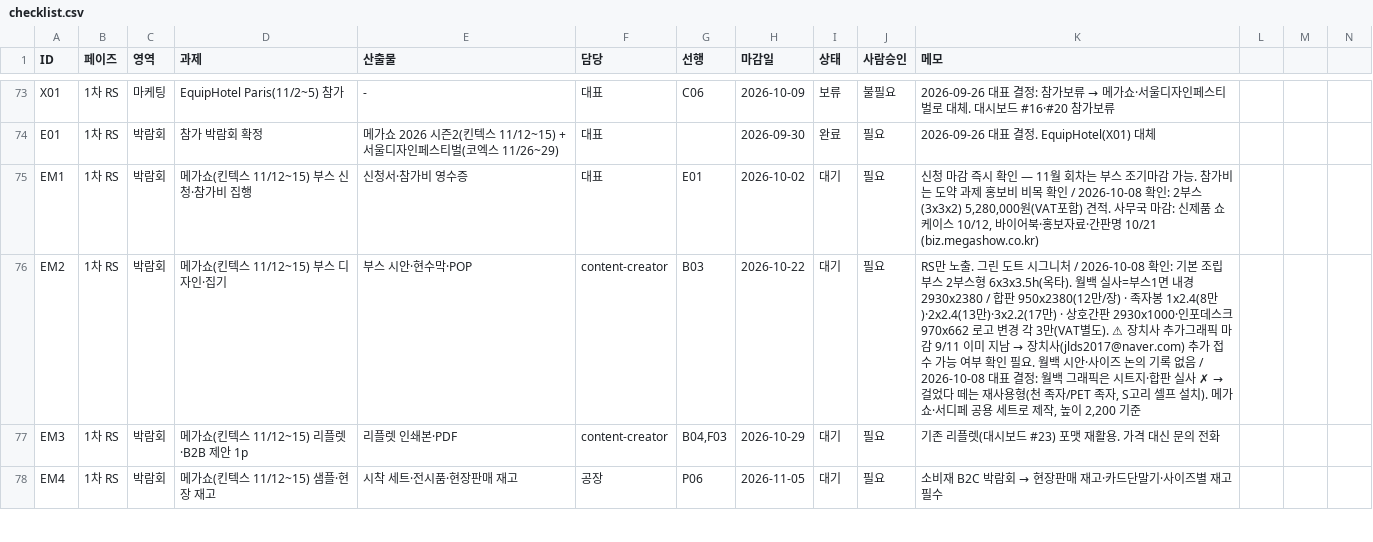
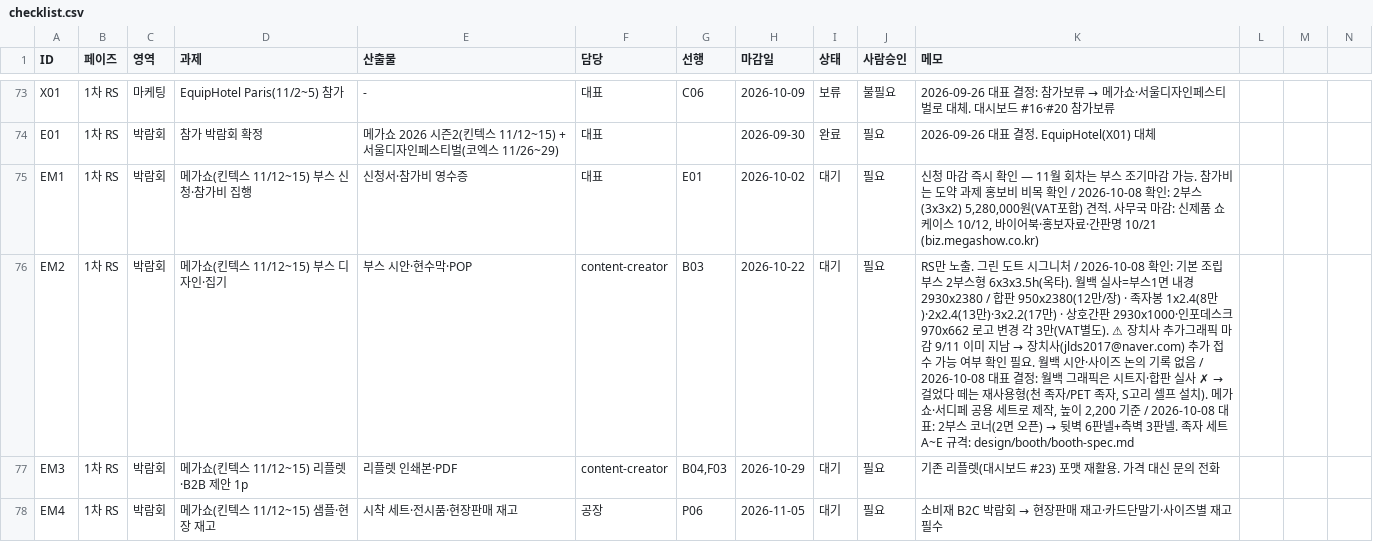
Before and after one commit to ydcompany89/harness-system, a CSV file: launch/rs/checklist.csv, drawn as a sheet; only a part is shown, gaps mark what is left out; the diff names each change by its address in the sheet, - before the commit and + after, or states it on an @@ line.

```diff
--- a/launch/rs/checklist.csv
+++ b/launch/rs/checklist.csv
@@ K76 (메모): …2,200 기준 → …2,200 기준 / 2026-10-08 대표: 2부스 코너(2면 오픈) → 뒷벽 6판넬+측벽 3판넬. 족자 세트 A~E 규격: design/booth/booth-spec.md @@
```
Also changed, not shown: 3 other files.
